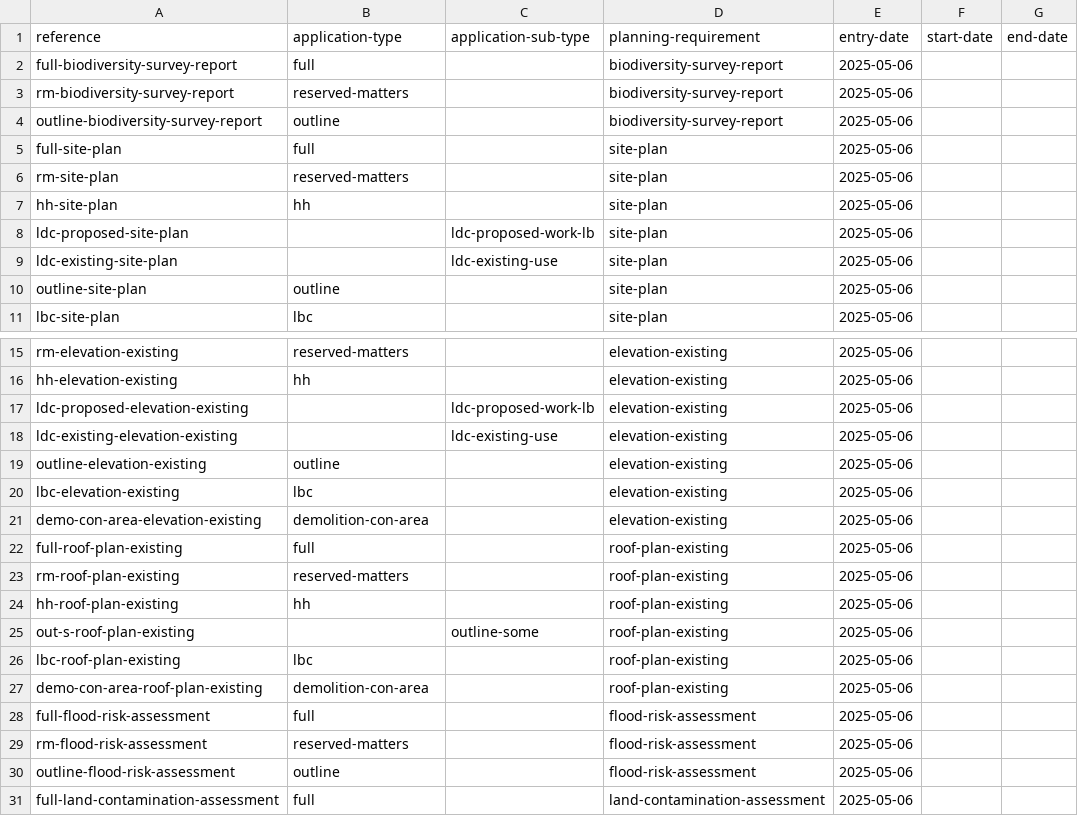
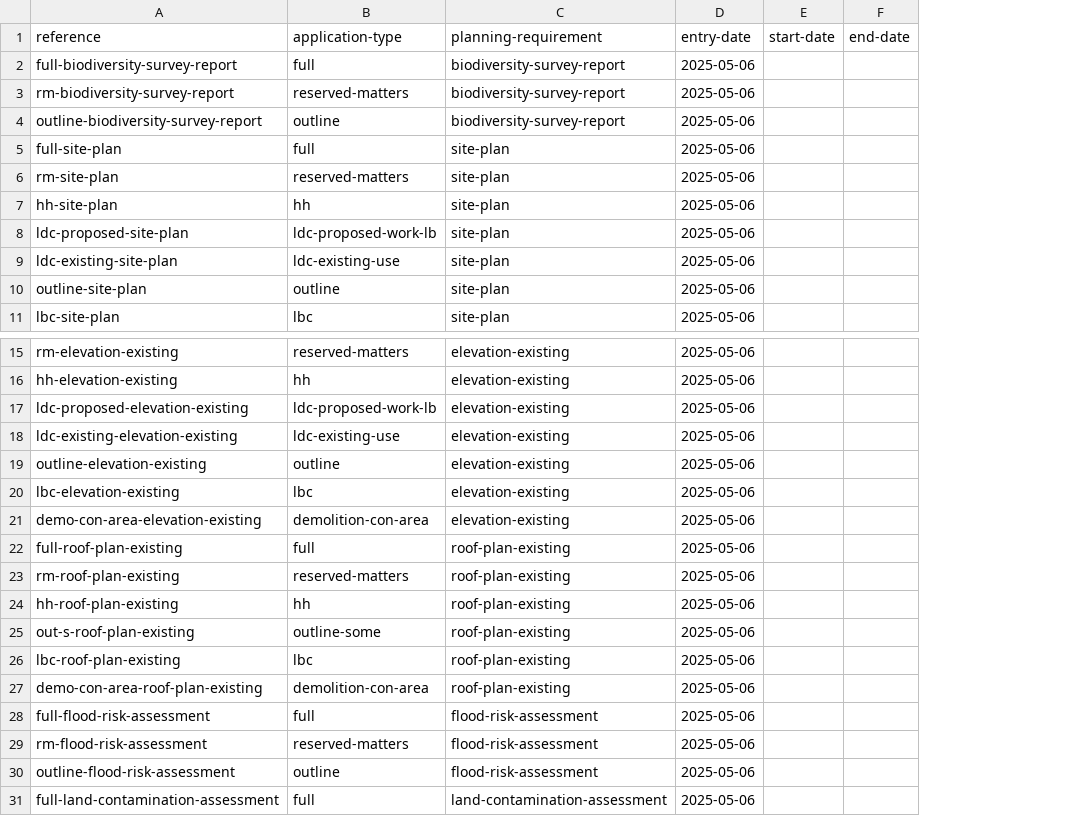
Before and after one commit to digital-land/planning-application-data-specification, a CSV file: data/national-planning-requirement.csv, drawn as a sheet; only a part is shown, gaps mark what is left out; the diff names each change by its address in the sheet, - before the commit and + after, or states it on an @@ line.

```diff
--- a/data/national-planning-requirement.csv
+++ b/data/national-planning-requirement.csv
-column C (application-sub-type), rows 8-9: ldc-proposed-work-lb | ldc-existing-use; rows 17-25: ldc-proposed-work-lb | ldc-existing-use |  |  |  |  |  |  | outline-some
-B8 (application-type): (empty)
+B8 (application-type): ldc-proposed-work-lb
-B9 (application-type): (empty)
+B9 (application-type): ldc-existing-use
-B17 (application-type): (empty)
+B17 (application-type): ldc-proposed-work-lb
-B18 (application-type): (empty)
+B18 (application-type): ldc-existing-use
-B25 (application-type): (empty)
+B25 (application-type): outline-some
```
Also changed, not shown: data/application-type-module.csv.
